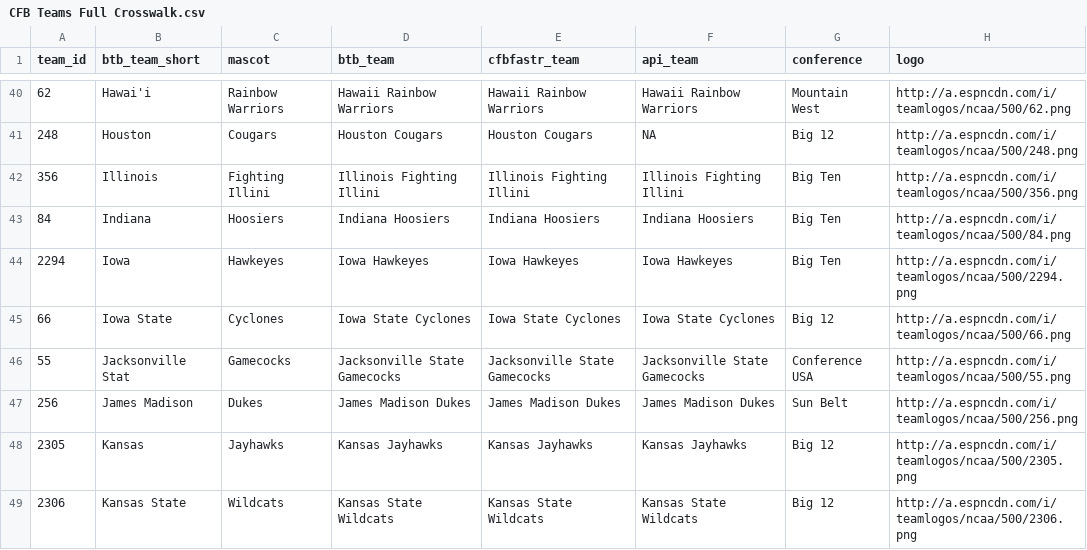
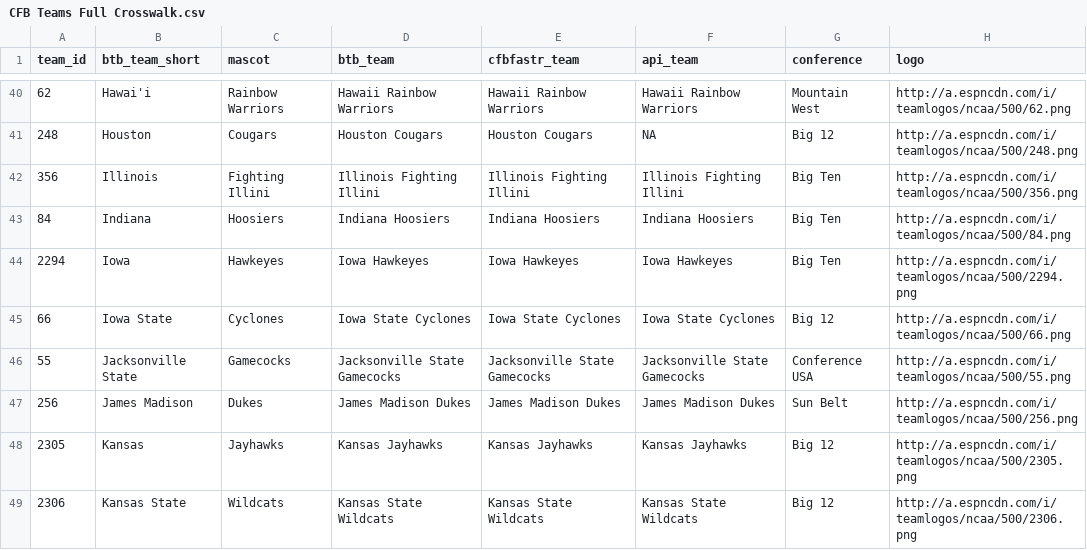
Before and after one commit to trashduty/football-testgrounds, a CSV file: CFB Teams Full Crosswalk.csv, drawn as a sheet; only a part is shown, gaps mark what is left out.

Commit message:
Add files via upload

```diff
--- a/CFB Teams Full Crosswalk.csv
+++ b/CFB Teams Full Crosswalk.csv
@@ -45,3 +45,3 @@ team_id,btb_team_short,mascot,btb_team,cfbfastr_team,api_team,conference,logo
 66,Iowa State,Cyclones,Iowa State Cyclones,Iowa State Cyclones,Iowa State Cyclones,Big 12,http://a.espncdn.com/i/teamlogos/ncaa/500/66.png
-55,Jacksonville Stat,Gamecocks,Jacksonville State Gamecocks,Jacksonville State Gamecocks,Jacksonville State Gamecocks,Conference USA,http://a.espncdn.com/i/teamlogos/ncaa/500/55.png
+55,Jacksonville State,Gamecocks,Jacksonville State Gamecocks,Jacksonville State Gamecocks,Jacksonville State Gamecocks,Conference USA,http://a.espncdn.com/i/teamlogos/ncaa/500/55.png
 256,James Madison,Dukes,James Madison Dukes,James Madison Dukes,James Madison Dukes,Sun Belt,http://a.espncdn.com/i/teamlogos/ncaa/500/256.png
```
